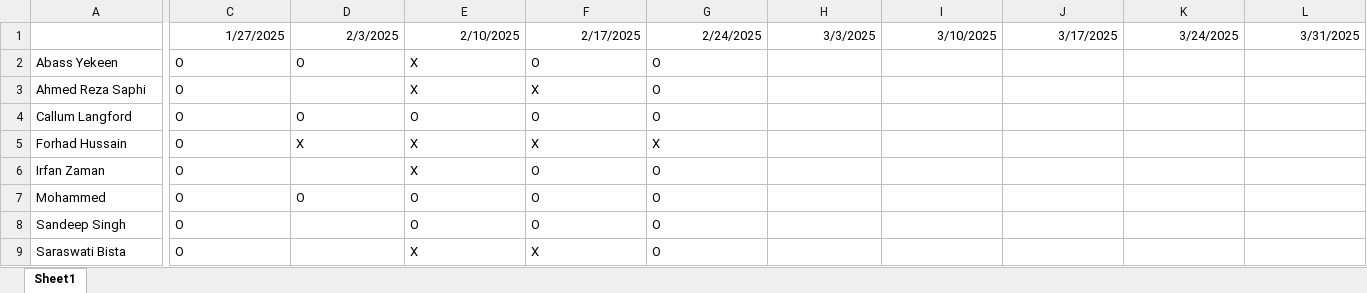
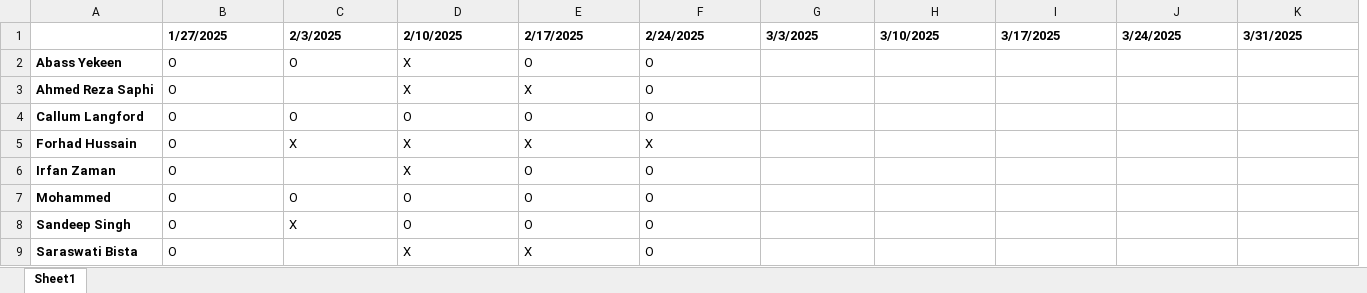
Before and after one commit to 0x5aND33p/MorningFLow, an Excel workbook: Attendance.xlsx, sheet Sheet1, drawn as a sheet; only a part is shown, gaps mark what is left out; values as stored, in another font and other column widths than the file's, no borders; conditional formats not drawn; addresses are those after the commit; the diff covers the shown part only; the diff names each change by its address in the sheet, - before the commit and + after, or states it on an @@ line.

Commit message:
Add files via upload

```diff
--- a/Attendance.xlsx (sheet Sheet1)
+++ b/Attendance.xlsx (sheet Sheet1)
@@ B1:K1 bold: off → on, alignment: right → left @@
-A2:A9 bold: off
+A2:A9 bold: on
-C8 (2/3/2025): (empty)
+C8 (2/3/2025): X
```
Also changed, not shown: 1 removed column and cell formats elsewhere in this sheet.
